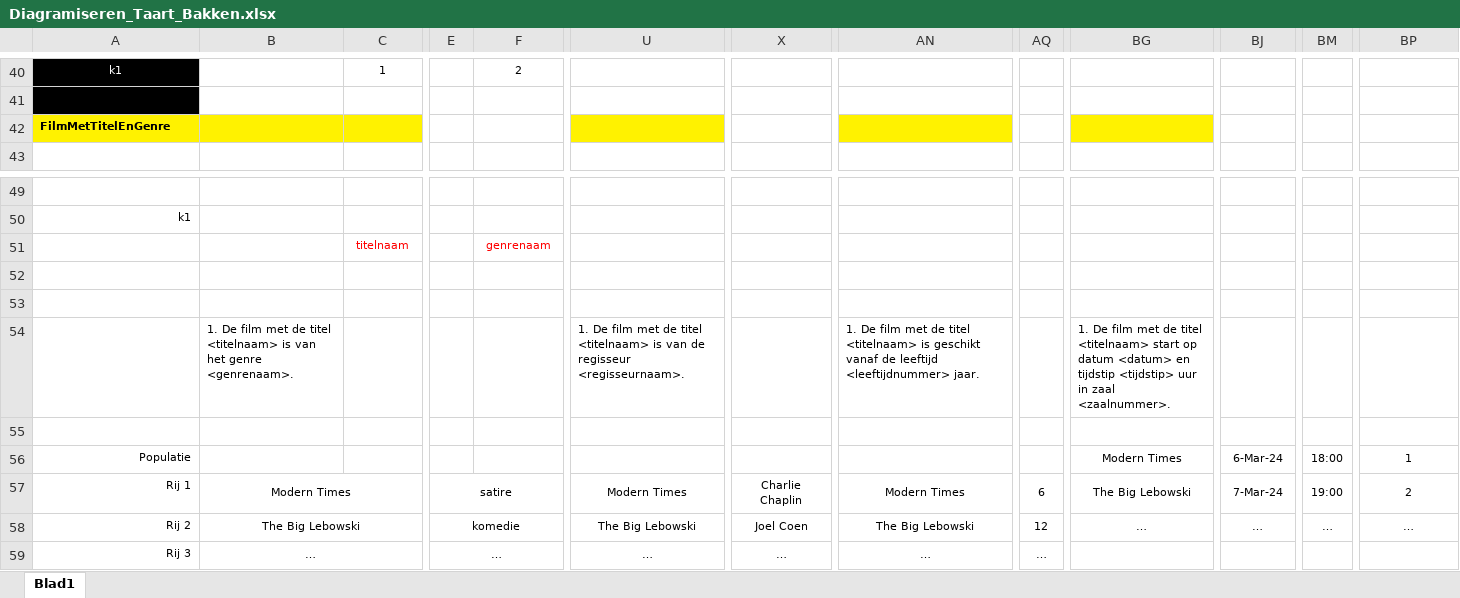
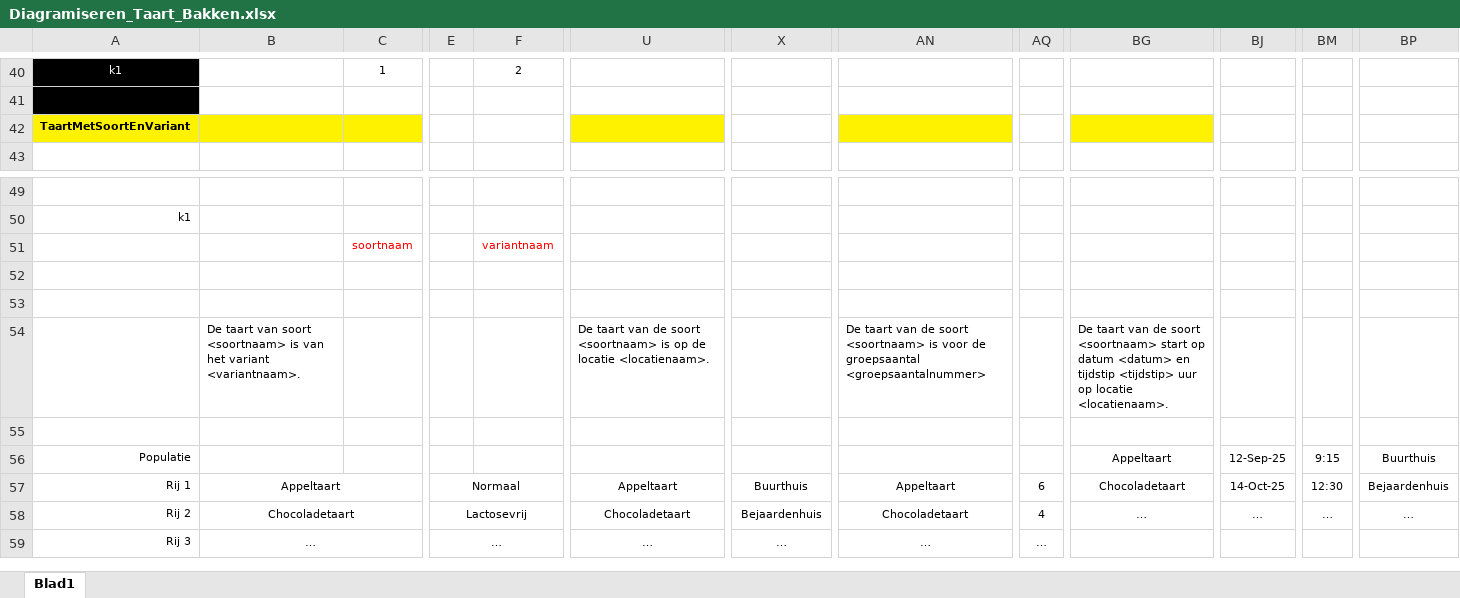
Before and after one commit to IcemanHHW/Avans, an Excel workbook: Ontwerpen/Diagramiseren_Taart_Bakken.xlsx, sheet Blad1, drawn as a sheet; only a part is shown, gaps mark what is left out; values as stored, in another font and other column widths than the file's, no borders; removed rows and columns are numbered as before the commit, all else as after; rows hold the shown columns only; the diff names each change by its address in the sheet, - before the commit and + after, or states it on an @@ line.

Commit message:
Diagram afgemaakt

```diff
--- a/Ontwerpen/Diagramiseren_Taart_Bakken.xlsx (sheet Blad1)
+++ b/Ontwerpen/Diagramiseren_Taart_Bakken.xlsx (sheet Blad1)
-row 42: FilmMetTitelEnGenre
+row 42: TaartMetSoortEnVariant
-row 51:  |  | titelnaam |  | genrenaam
+row 51:  |  | soortnaam |  | variantnaam
-row 54:  | 1. De film met de titel <titelnaam> is van het genre <genrenaam>. |  |  |  | 1. De film met de titel <titelnaam> is van de regisseur <regisseurnaam>. |  | 1. De film met de titel <titelnaam> is geschikt vanaf de leeftijd <leeftijdnummer> jaar. |  | 1. De film met de titel <titelnaam> start op datum <datum> en tijdstip <tijdstip> uur in zaal <zaalnummer>.
+row 54:  | De taart van soort <soortnaam> is van het variant <variantnaam>. |  |  |  | De taart van de soort <soortnaam> is op de locatie <locatienaam>. |  | De taart van de soort <soortnaam> is voor de groepsaantal <groepsaantalnummer> |  | De taart van de soort <soortnaam> start op datum <datum> en tijdstip <tijdstip> uur op locatie <locatienaam>.
-BG56: Modern Times
+BG56: Appeltaart
-BJ56: 6-Mar-24
+BJ56: 12-Sep-25
-BM56: 18:00
+BM56: 9:15
-BP56: 1
+BP56: Buurthuis
-B57: Modern Times
+B57: Appeltaart
-E57: satire
+E57: Normaal
-U57: Modern Times
+U57: Appeltaart
-X57: Charlie Chaplin
+X57: Buurthuis
-AN57: Modern Times
+AN57: Appeltaart
-BG57: The Big Lebowski
+BG57: Chocoladetaart
-BJ57: 7-Mar-24
+BJ57: 14-Oct-25
-BM57: 19:00
+BM57: 12:30
-BP57: 2
+BP57: Bejaardenhuis
-B58: The Big Lebowski
+B58: Chocoladetaart
-E58: komedie
+E58: Lactosevrij
-U58: The Big Lebowski
+U58: Chocoladetaart
-X58: Joel Coen
+X58: Bejaardenhuis
-AN58: The Big Lebowski
+AN58: Chocoladetaart
-AQ58: 12
+AQ58: 4
```
